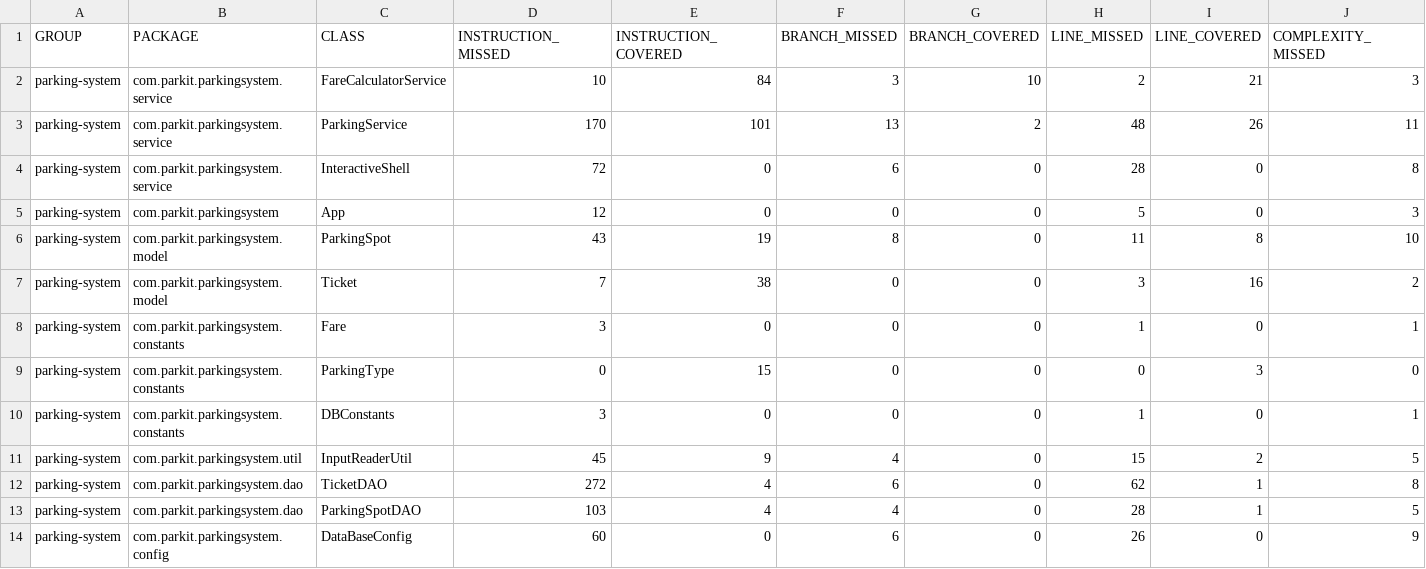
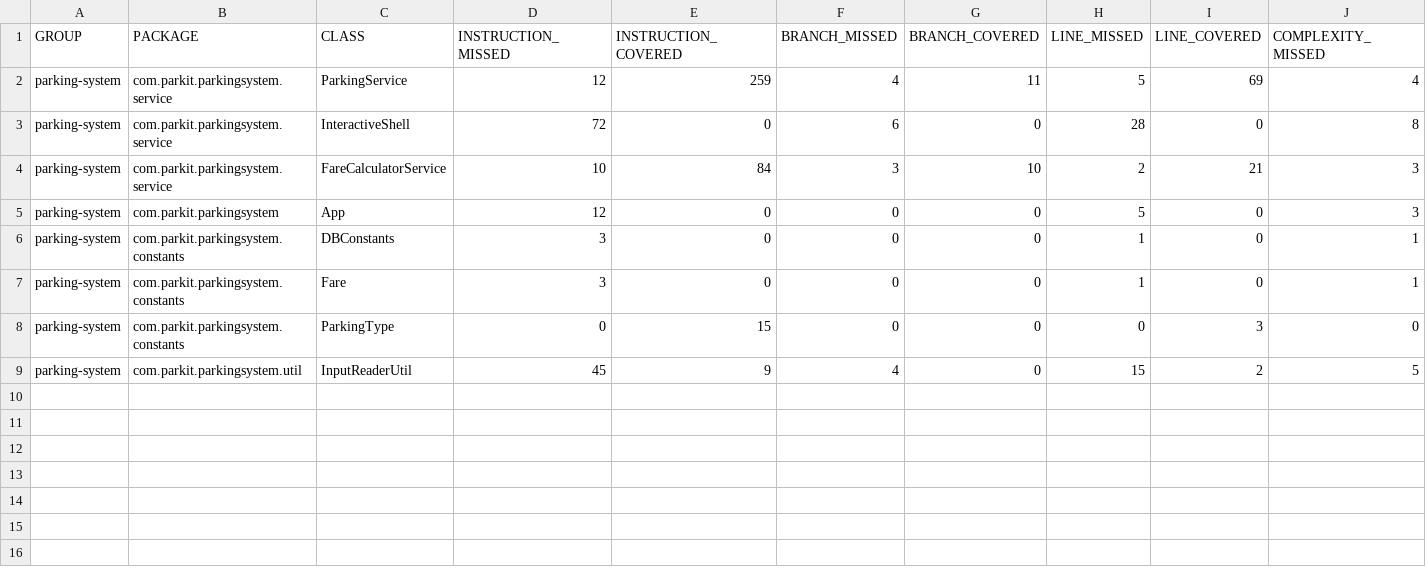
Before and after one commit to Nano315/valentin-dumas-tester-Java, a CSV file: target/site/jacoco/jacoco.csv, drawn as a sheet; only a part is shown; removed rows and columns are numbered as before the commit, all else as after; rows hold the shown columns only; the diff names each change by its address in the sheet, - before the commit and + after, or states it on an @@ line.

Commit message:
feat: add ParkingService tests with mocks for 90% coverage + exclude dao/model from JaCoCo
- Added new unit tests in ParkingServiceTest using mocks (lenient stubbing)
- Reached >90% coverage in ParkingService
- Excluded dao and model packages in JaCoCo configuration

```diff
--- a/target/site/jacoco/jacoco.csv
+++ b/target/site/jacoco/jacoco.csv
+row 2: parking-system | com.parkit.parkingsystem.service | ParkingService | 12 | 259 | 4 | 11 | 5 | 69 | 4
@@ row 4 moved to row 3: parking-system @@
-row 3: parking-system | com.parkit.parkingsystem.service | ParkingService | 170 | 101 | 13 | 2 | 48 | 26 | 11
-row 6: parking-system | com.parkit.parkingsystem.model | ParkingSpot | 43 | 19 | 8 | 0 | 11 | 8 | 10
-row 7: parking-system | com.parkit.parkingsystem.model | Ticket | 7 | 38 | 0 | 0 | 3 | 16 | 2
@@ row 10 moved to row 6: parking-system @@
-row 12: parking-system | com.parkit.parkingsystem.dao | TicketDAO | 272 | 4 | 6 | 0 | 62 | 1 | 8
-row 13: parking-system | com.parkit.parkingsystem.dao | ParkingSpotDAO | 103 | 4 | 4 | 0 | 28 | 1 | 5
-row 14: parking-system | com.parkit.parkingsystem.config | DataBaseConfig | 60 | 0 | 6 | 0 | 26 | 0 | 9
```
Also changed, not shown: 37 other files.
